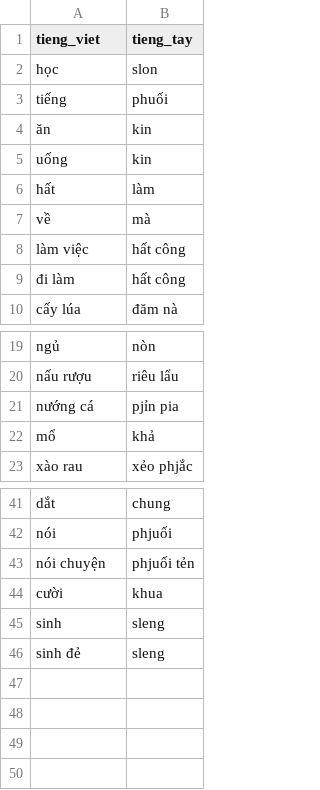
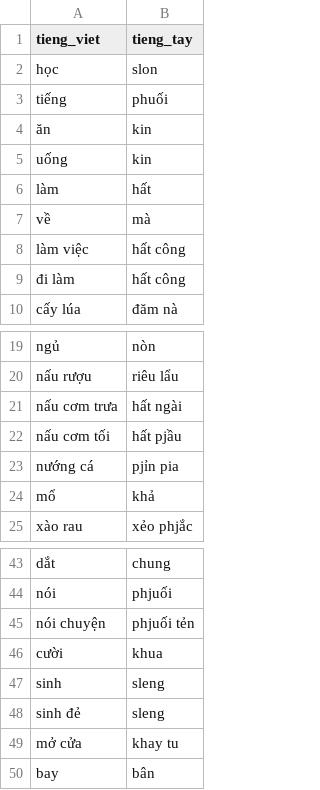
Before and after one commit to maduc238/viet_to_tay, a CSV file: dictionary/động từ.csv, drawn as a sheet; only a part is shown, gaps mark what is left out.

```diff
--- a/dictionary/động từ.csv
+++ b/dictionary/động từ.csv
@@ -5,3 +5,3 @@ tiếng,phuối
 uống,kin
-hất,làm
+làm,hất
 về,mà
@@ -20,2 +20,4 @@ ngủ,nòn
 nấu rượu,riêu lẩu
+nấu cơm trưa,hất ngài
+nấu cơm tối,hất pjầu
 nướng cá,pjỉn pia
@@ -46 +48,3 @@ sinh,sleng
 sinh đẻ,sleng
+mở cửa,khay tu
+bay,bân
```
Also changed, not shown: dictionary/con vật.csv, dictionary/sự vật.csv, 3 other files.
